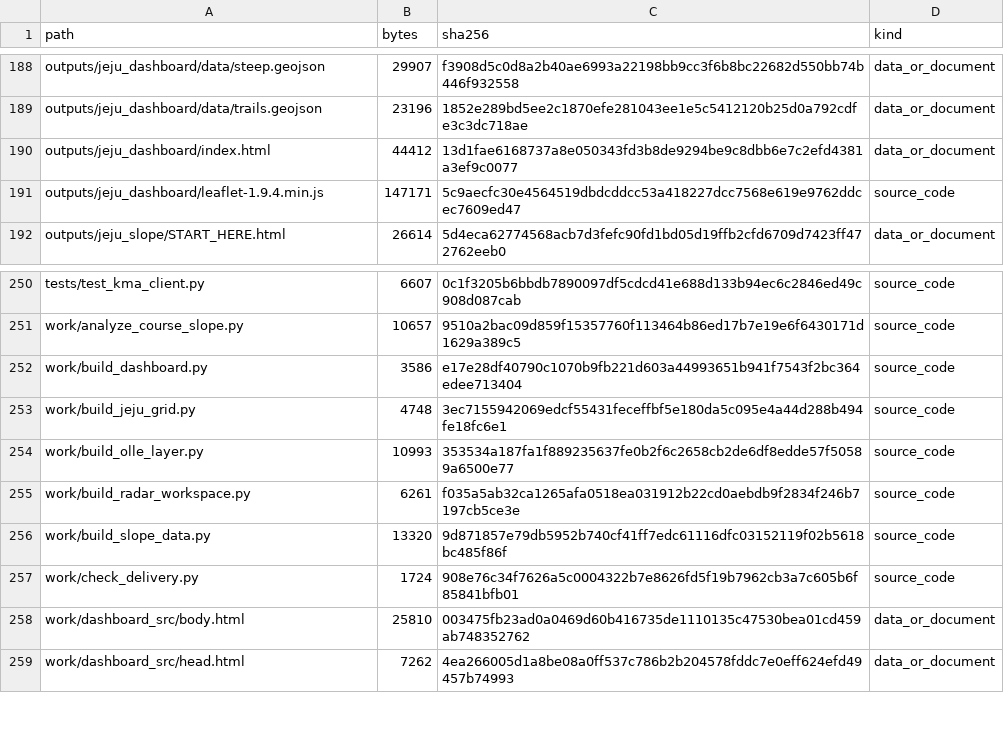
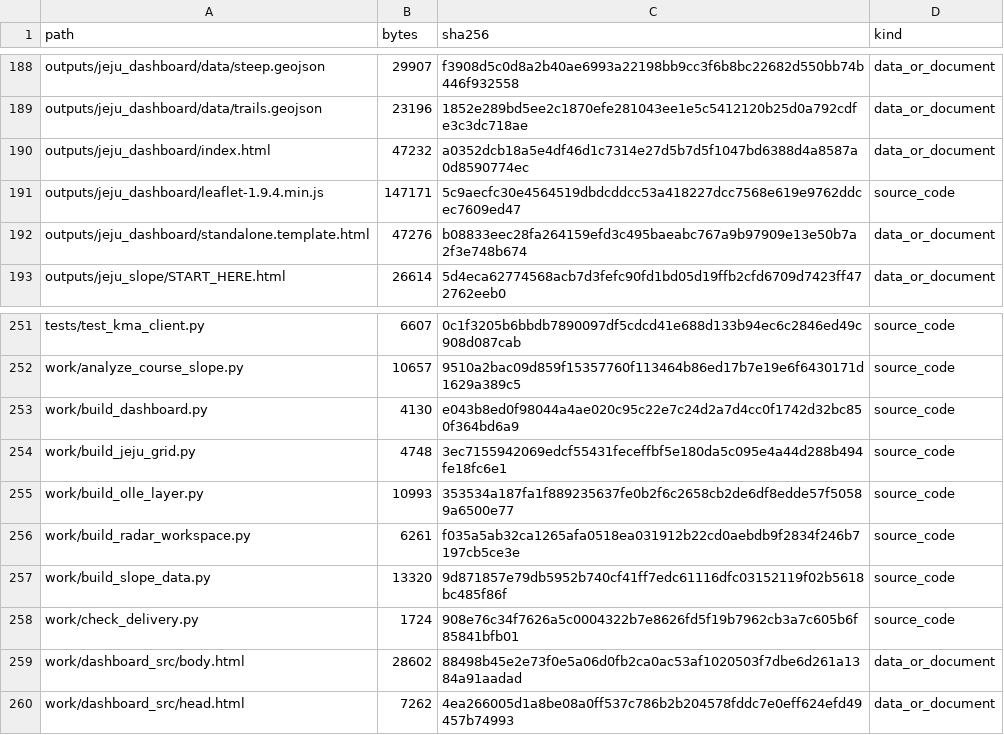
Before and after one commit to Mountain-Challenge-Project/Halla-GeoData, a CSV file: FILE_MANIFEST.csv, drawn as a sheet; only a part is shown, gaps mark what is left out.

```diff
--- a/FILE_MANIFEST.csv
+++ b/FILE_MANIFEST.csv
@@ -189,4 +189,5 @@ outputs/jeju_dashboard/data/steep.geojson,29907,f3908d5c0d8a2b40ae6993a22198bb9c
 outputs/jeju_dashboard/data/trails.geojson,23196,1852e289bd5ee2c1870efe281043ee1e5c5412120b25d0a792cdfe3c3dc718ae,data_or_document
-outputs/jeju_dashboard/index.html,44412,13d1fae6168737a8e050343fd3b8de9294be9c8dbb6e7c2efd4381a3ef9c0077,data_or_document
+outputs/jeju_dashboard/index.html,47232,a0352dcb18a5e4df46d1c7314e27d5b7d5f1047bd6388d4a8587a0d8590774ec,data_or_document
 outputs/jeju_dashboard/leaflet-1.9.4.min.js,147171,5c9aecfc30e4564519dbdcddcc53a418227dcc7568e619e9762ddcec7609ed47,source_code
+outputs/jeju_dashboard/standalone.template.html,47276,b08833eec28fa264159efd3c495baeabc767a9b97909e13e50b7a2f3e748b674,data_or_document
 outputs/jeju_slope/START_HERE.html,26614,5d4eca62774568acb7d3fefc90fd1bd05d19ffb2cfd6709d7423ff472762eeb0,data_or_document
@@ -251,3 +252,3 @@ tests/test_kma_client.py,6607,0c1f3205b6bbdb7890097df5cdcd41e688d133b94ec6c2846e
 work/analyze_course_slope.py,10657,9510a2bac09d859f15357760f113464b86ed17b7e19e6f6430171d1629a389c5,source_code
-work/build_dashboard.py,3586,e17e28df40790c1070b9fb221d603a44993651b941f7543f2bc364edee713404,source_code
+work/build_dashboard.py,4130,e043b8ed0f98044a4ae020c95c22e7c24d2a7d4cc0f1742d32bc850f364bd6a9,source_code
 work/build_jeju_grid.py,4748,3ec7155942069edcf55431feceffbf5e180da5c095e4a44d288b494fe18fc6e1,source_code
@@ -257,3 +258,3 @@ work/build_slope_data.py,13320,9d871857e79db5952b740cf41ff7edc61116dfc03152119f0
 work/check_delivery.py,1724,908e76c34f7626a5c0004322b7e8626fd5f19b7962cb3a7c605b6f85841bfb01,source_code
-work/dashboard_src/body.html,25810,003475fb23ad0a0469d60b416735de1110135c47530bea01cd459ab748352762,data_or_document
+work/dashboard_src/body.html,28602,88498b45e2e73f0e5a06d0fb2ca0ac53af1020503f7dbe6d261a1384a91aadad,data_or_document
 work/dashboard_src/head.html,7262,4ea266005d1a8be08a0ff537c786b2b204578fddc7e0eff624efd49457b74993,data_or_document
```
Also changed, not shown: 4 other files.
